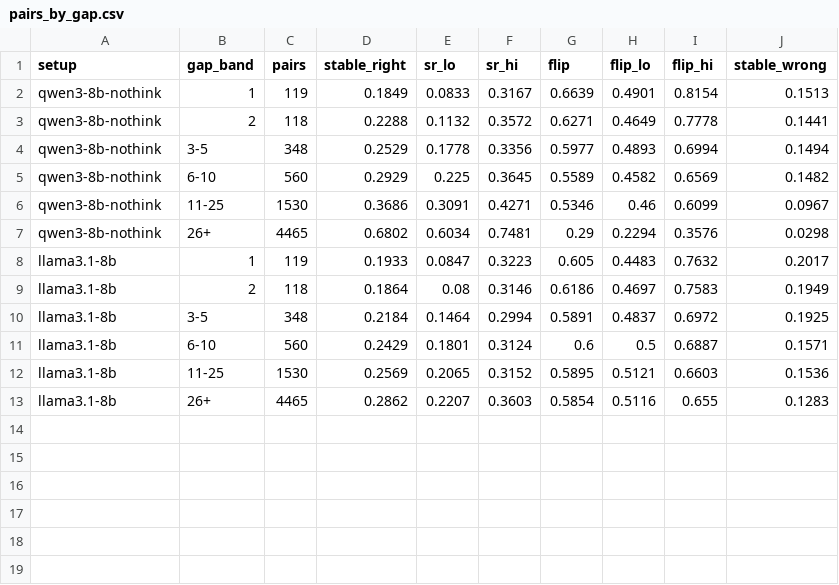
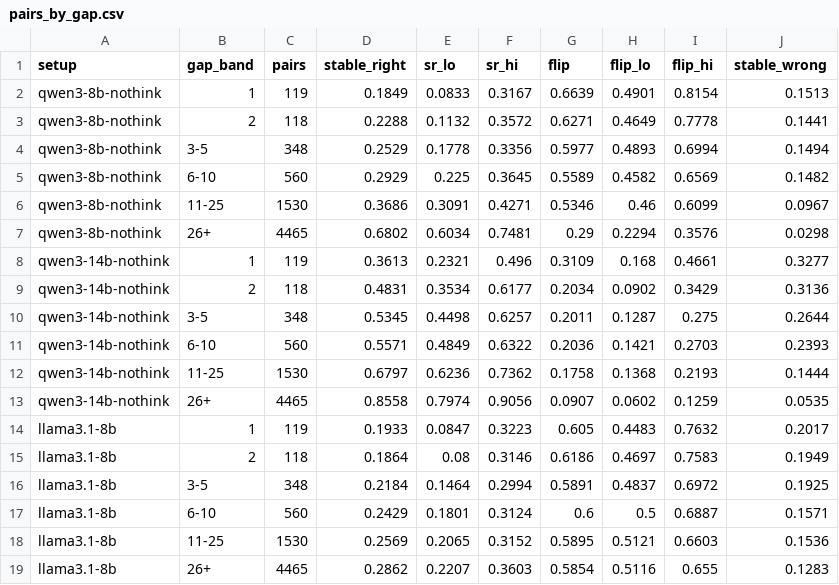
Before and after one commit to JLFinance25/chronology-pairs, a CSV file: data/processed/results/tables/pairs_by_gap.csv, drawn as a sheet; the diff names each change by its address in the sheet, - before the commit and + after, or states it on an @@ line.

```diff
--- a/data/processed/results/tables/pairs_by_gap.csv
+++ b/data/processed/results/tables/pairs_by_gap.csv
+row 8: qwen3-14b-nothink | 1 | 119 | 0.3613 | 0.2321 | 0.496 | 0.3109 | 0.168 | 0.4661 | 0.3277
+row 9: qwen3-14b-nothink | 2 | 118 | 0.4831 | 0.3534 | 0.6177 | 0.2034 | 0.0902 | 0.3429 | 0.3136
+row 10: qwen3-14b-nothink | 3-5 | 348 | 0.5345 | 0.4498 | 0.6257 | 0.2011 | 0.1287 | 0.275 | 0.2644
+row 11: qwen3-14b-nothink | 6-10 | 560 | 0.5571 | 0.4849 | 0.6322 | 0.2036 | 0.1421 | 0.2703 | 0.2393
+row 12: qwen3-14b-nothink | 11-25 | 1530 | 0.6797 | 0.6236 | 0.7362 | 0.1758 | 0.1368 | 0.2193 | 0.1444
+row 13: qwen3-14b-nothink | 26+ | 4465 | 0.8558 | 0.7974 | 0.9056 | 0.0907 | 0.0602 | 0.1259 | 0.0535
```
Also changed, not shown: data/processed/results/tables/list_mistakes_by_length.csv, data/processed/results/tables/lists_by_length.csv, 8 other files.
